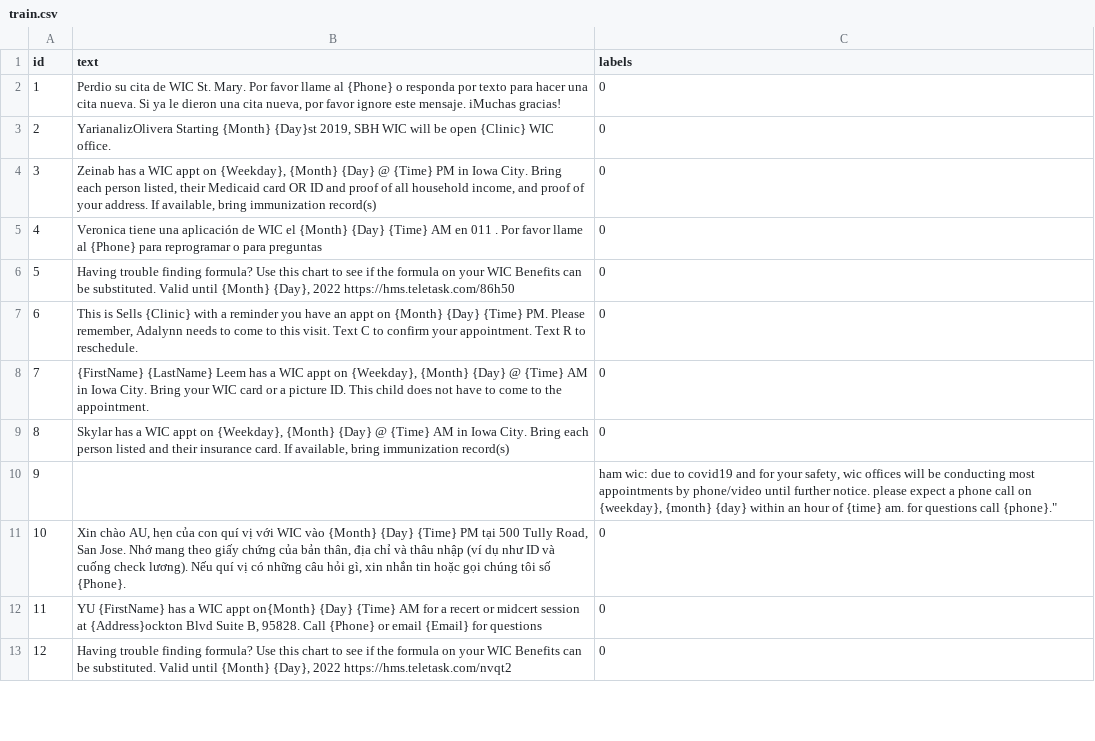
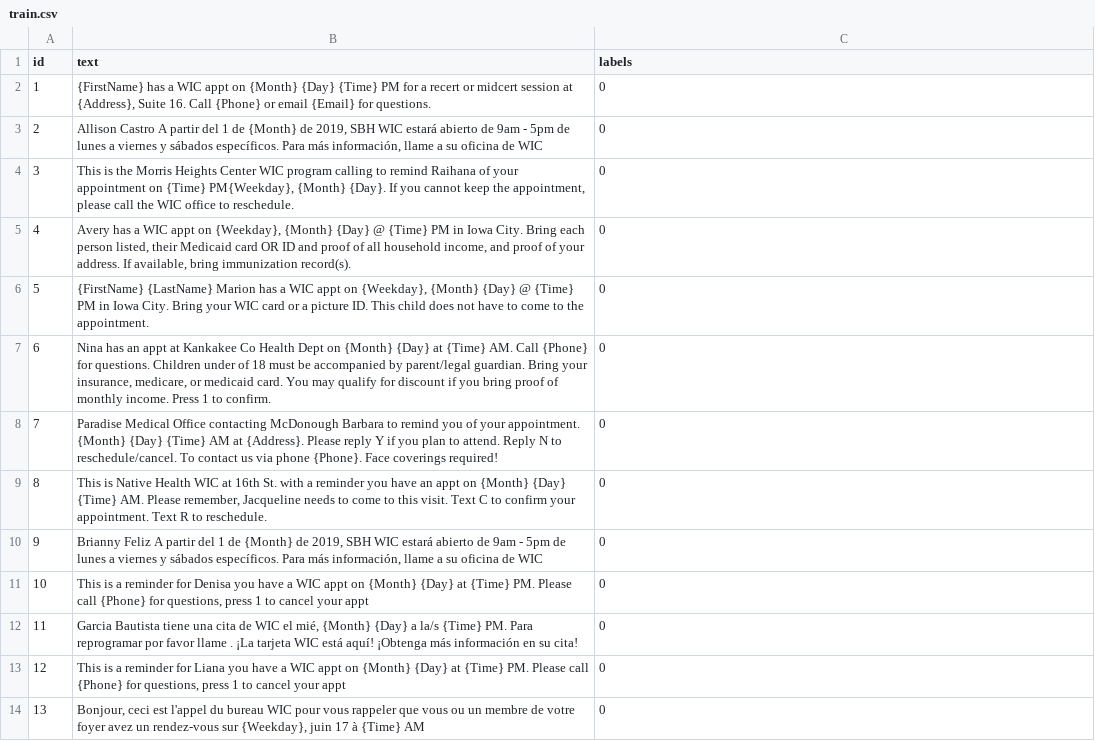
Before and after one commit to JASTYN/ML, a CSV file: model/train.csv, drawn as a sheet; only a part is shown; removed rows and columns are numbered as before the commit, all else as after; the diff covers the shown part only; the diff names each change by its address in the sheet, - before the commit and + after, or states it on an @@ line.

```diff
--- a/model/train.csv
+++ b/model/train.csv
-B2 (text): Perdio su cita de WIC St. Mary. Por favor llame al {Phone} o responda por texto para hacer una cita nueva. Si ya le dieron una cita nueva, por favor ignore este mensaje. iMuchas gracias!
+B2 (text): {FirstName} has a WIC appt on {Month} {Day} {Time} PM for a recert or midcert session at {Address}, Suite 16. Call {Phone} or email {Email} for questions.
-B3 (text): YarianalizOlivera Starting {Month} {Day}st 2019, SBH WIC will be open {Clinic} WIC office.
+B3 (text): Allison Castro A partir del 1 de {Month} de 2019, SBH WIC estará abierto de 9am - 5pm de lunes a viernes y sábados específicos. Para más información, llame a su oficina de WIC
+row 4: 3 | This is the Morris Heights Center WIC program calling to remind Raihana of your appointment on {Time} PM{Weekday}, {Month} {Day}. If you cannot keep the appointment, please call the WIC office to reschedule. | 0
@@ column A (id) renumbered between rows 5 and 78 @@
-B5 (text): Zeinab has a WIC appt on {Weekday}, {Month} {Day} @ {Time} PM in Iowa City. Bring each person listed, their Medicaid card OR ID and proof of all household income, and proof of your address. If available, bring immunization record(s)
+B5 (text): Avery has a WIC appt on {Weekday}, {Month} {Day} @ {Time} PM in Iowa City. Bring each person listed, their Medicaid card OR ID and proof of all household income, and proof of your address. If available, bring immunization record(s).
+row 6: 5 | {FirstName} {LastName} Marion has a WIC appt on {Weekday}, {Month} {Day} @ {Time} PM in Iowa City. Bring your WIC card or a picture ID. This child does not have to come to the appointment. | 0
-B7 (text): Veronica tiene una aplicación de WIC el {Month} {Day} {Time} AM en 011 . Por favor llame al {Phone} para reprogramar o para preguntas
+B7 (text): Nina has an appt at Kankakee Co Health Dept on {Month} {Day} at {Time} AM. Call {Phone} for questions. Children under of 18 must be accompanied by parent/legal guardian. Bring your insurance, medicare, or medicaid card. You may qualify for discount if you bring proof of monthly income. Press 1 to confirm.
-B8 (text): Having trouble finding formula? Use this chart to see if the formula on your WIC Benefits can be substituted. Valid until {Month} {Day}, 2022 https://hms.teletask.com/86h50
+B8 (text): Paradise Medical Office contacting McDonough Barbara to remind you of your appointment. {Month} {Day} {Time} AM at {Address}. Please reply Y if you plan to attend. Reply N to reschedule/cancel. To contact us via phone {Phone}. Face coverings required!
-B9 (text): This is Sells {Clinic} with a reminder you have an appt on {Month} {Day} {Time} PM. Please remember, Adalynn needs to…
+B9 (text): This is Native Health WIC at 16th St. with a reminder you have an appt on {Month} {Day} {Time} AM. Please remember, Jacqueline needs to…
-B10 (text): {FirstName} {LastName} Leem has a WIC appt on {Weekday}, {Month} {Day} @ {Time} AM in Iowa City. Bring your WIC card or a picture ID. This child does not have to come to the appointment.
+B10 (text): Brianny Feliz A partir del 1 de {Month} de 2019, SBH WIC estará abierto de 9am - 5pm de lunes a viernes y sábados específicos. Para más información, llame a su oficina de WIC
-B11 (text): Skylar has a WIC appt on {Weekday}, {Month} {Day} @ {Time} AM in Iowa City. Bring each person listed and their insurance card. If available, bring immunization record(s)
+B11 (text): This is a reminder for Denisa you have a WIC appt on {Month} {Day} at {Time} PM. Please call {Phone} for questions, press 1 to cancel your appt
-row 10: 9 |  | ham wic: due to covid19 and for your safety, wic offices will be conducting most appointments by phone/video until further notice. please expect a phone call on {weekday}, {month} {day} within an hour of {time} am. for questions call {phone}."
-B12 (text): Xin chào AU, hẹn của con quí vị với WIC vào {Month} {Day} {Time} PM tại 500 Tully Road, San Jose. Nhớ mang theo giấy chứng của bản thân, địa chỉ và thâu nhập (ví dụ như ID và cuống check lương). Nếu quí vị có những câu hỏi gì, xin nhắn tin hoặc gọi chúng tôi số {Phone}.
+B12 (text): Garcia Bautista tiene una cita de WIC el mié, {Month} {Day} a la/s {Time} PM. Para reprogramar por favor llame . ¡La tarjeta WIC está aquí! ¡Obtenga más información en su cita!
-B13 (text): YU {FirstName} has a WIC appt on{Month} {Day} {Time} AM for a recert or midcert session at {Address}ockton Blvd Suite B, 95828. Call {Phone} or email {Email} for questions
+B13 (text): This is a reminder for Liana you have a WIC appt on {Month} {Day} at {Time} PM. Please call {Phone} for questions, press 1 to cancel your appt
-B14 (text): Having trouble finding formula? Use this chart to see if the formula on your WIC Benefits can be substituted. Valid until {Month} {Day}, 2022 https://hms.teletask.com/nvqt2
+B14 (text): Bonjour, ceci est l'appel du bureau WIC pour vous rappeler que vous ou un membre de votre foyer avez un rendez-vous sur {Weekday}, juin 17 à {Time} AM
```
Also changed, not shown: 28 added rows, 18 removed rows, 1 moved row and 31 edited cells elsewhere in this file, model/test.csv, 1 other file.
